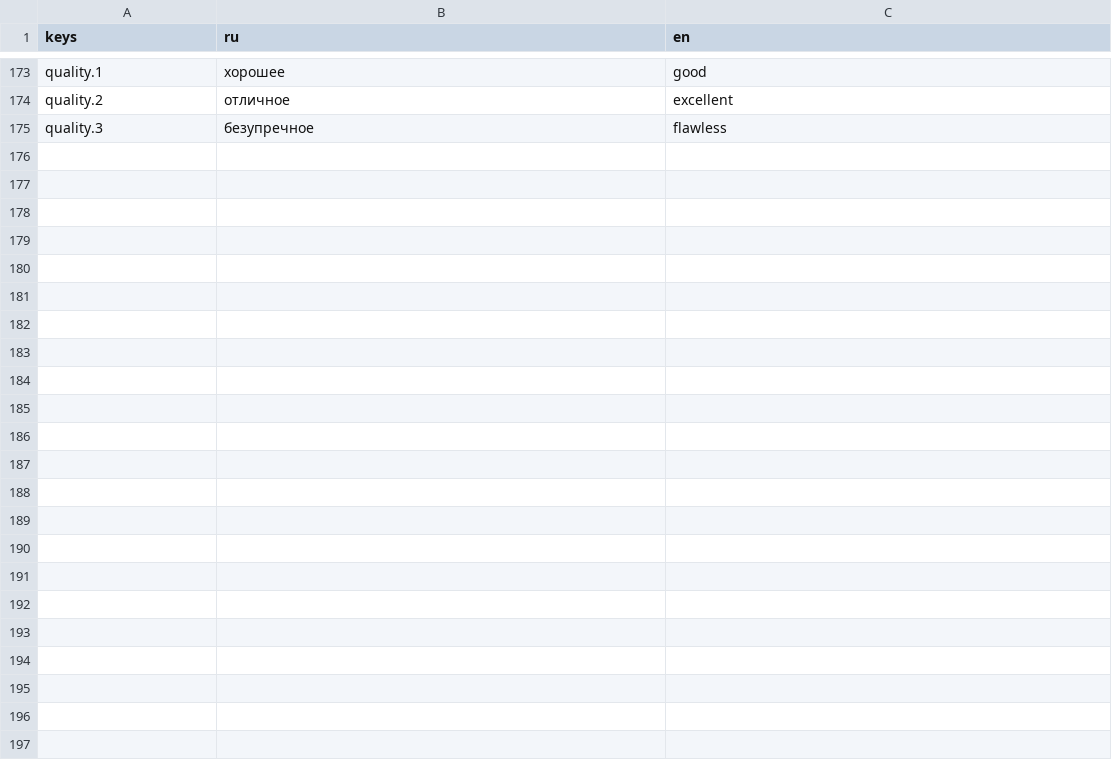
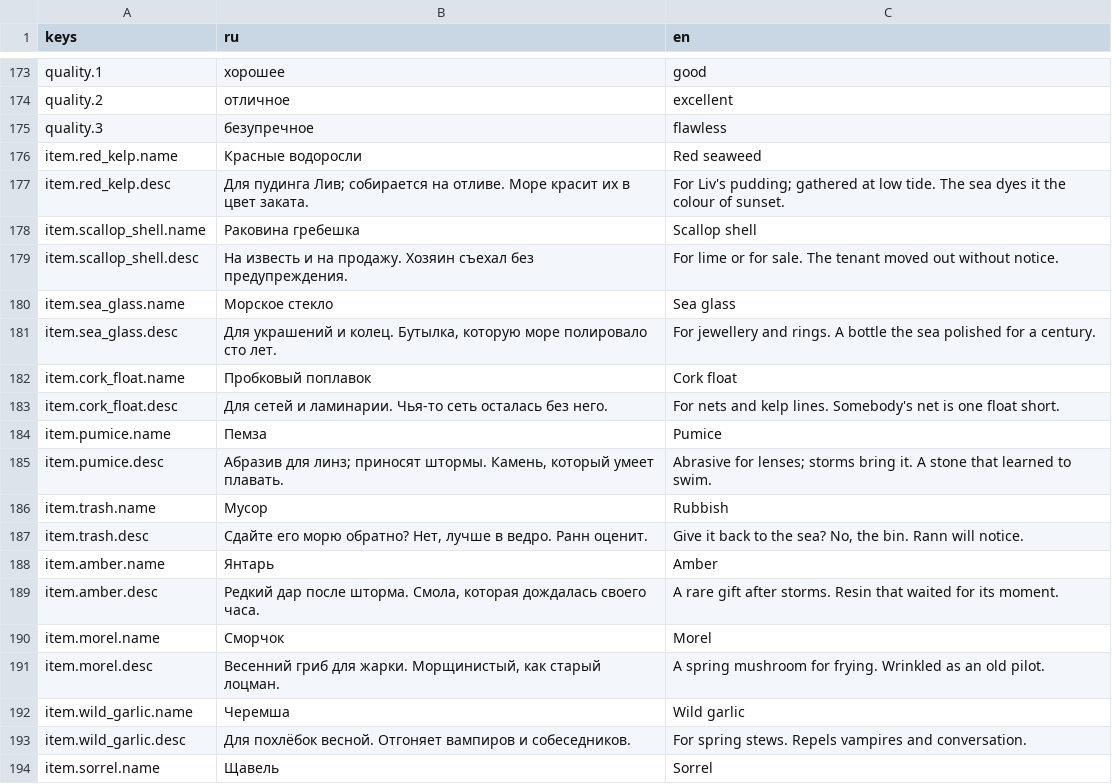
Before and after one commit to danilmotorin67-cyber/pixelgame-claude-, a CSV file: localization/strings.csv, drawn as a sheet; only a part is shown, gaps mark what is left out; the diff covers the shown part only.

```diff
--- a/localization/strings.csv
+++ b/localization/strings.csv
@@ -175 +175,20 @@ quality.2,отличное,excellent
 quality.3,безупречное,flawless
+item.red_kelp.name,Красные водоросли,Red seaweed
+item.red_kelp.desc,Для пудинга Лив; собирается на отливе. Море красит их в цвет заката.,For Liv's pudding; gathered at low tide. The sea dyes it the colour of sunset.
+item.scallop_shell.name,Раковина гребешка,Scallop shell
+item.scallop_shell.desc,На известь и на продажу. Хозяин съехал без предупреждения.,For lime or for sale. The tenant moved out without notice.
+item.sea_glass.name,Морское стекло,Sea glass
+item.sea_glass.desc,"Для украшений и колец. Бутылка, которую море полировало сто лет.",For jewellery and rings. A bottle the sea polished for a century.
+item.cork_float.name,Пробковый поплавок,Cork float
+item.cork_float.desc,Для сетей и ламинарии. Чья-то сеть осталась без него.,For nets and kelp lines. Somebody's net is one float short.
+item.pumice.name,Пемза,Pumice
+item.pumice.desc,"Абразив для линз; приносят штормы. Камень, который умеет плавать.",Abrasive for lenses; storms bring it. A stone that learned to swim.
+item.trash.name,Мусор,Rubbish
+item.trash.desc,"Сдайте его морю обратно? Нет, лучше в ведро. Ранн оценит.","Give it back to the sea? No, the bin. Rann will notice."
+item.amber.name,Янтарь,Amber
+item.amber.desc,"Редкий дар после шторма. Смола, которая дождалась своего часа.",A rare gift after storms. Resin that waited for its moment.
+item.morel.name,Сморчок,Morel
+item.morel.desc,"Весенний гриб для жарки. Морщинистый, как старый лоцман.",A spring mushroom for frying. Wrinkled as an old pilot.
+item.wild_garlic.name,Черемша,Wild garlic
+item.wild_garlic.desc,Для похлёбок весной. Отгоняет вампиров и собеседников.,For spring stews. Repels vampires and conversation.
+item.sorrel.name,Щавель,Sorrel
```
Also changed, not shown: 31 added rows elsewhere in this file, 16 other files.
